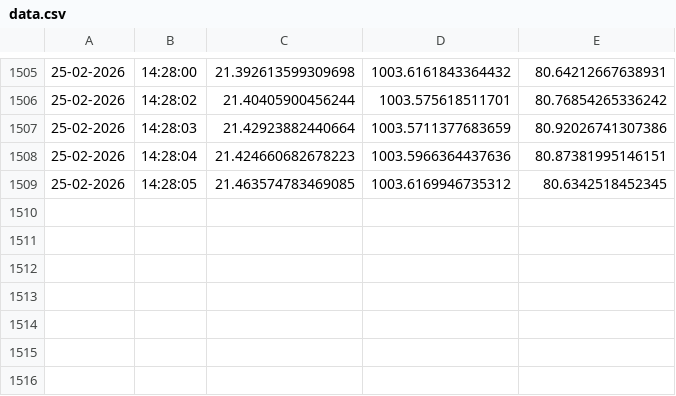
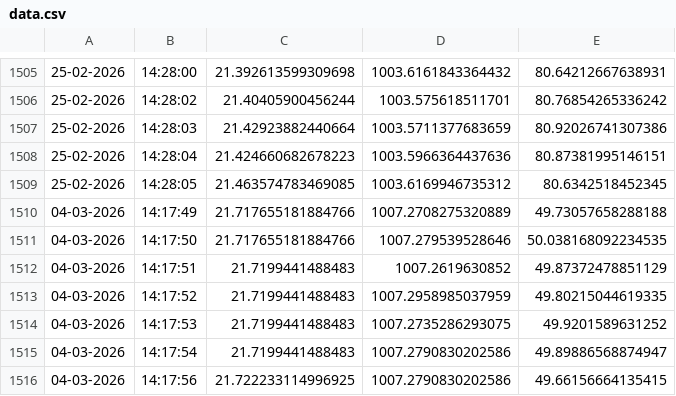
Before and after one commit to Danylo5858/CANSAT, a CSV file: data.csv, drawn as a sheet; only a part is shown, gaps mark what is left out.

```diff
--- a/data.csv
+++ b/data.csv
@@ -1509 +1509,8 @@
 25-02-2026,14:28:05,21.463574783469085,1003.6169946735312,80.6342518452345
+04-03-2026,14:17:49,21.717655181884766,1007.2708275320889,49.73057658288188
+04-03-2026,14:17:50,21.717655181884766,1007.279539528646,50.038168092234535
+04-03-2026,14:17:51,21.7199441488483,1007.2619630852,49.87372478851129
+04-03-2026,14:17:52,21.7199441488483,1007.2958985037959,49.80215044619335
+04-03-2026,14:17:53,21.7199441488483,1007.2735286293075,49.9201589631252
+04-03-2026,14:17:54,21.7199441488483,1007.2790830202586,49.89886568874947
+04-03-2026,14:17:56,21.722233114996925,1007.2790830202586,49.66156664135415
```
